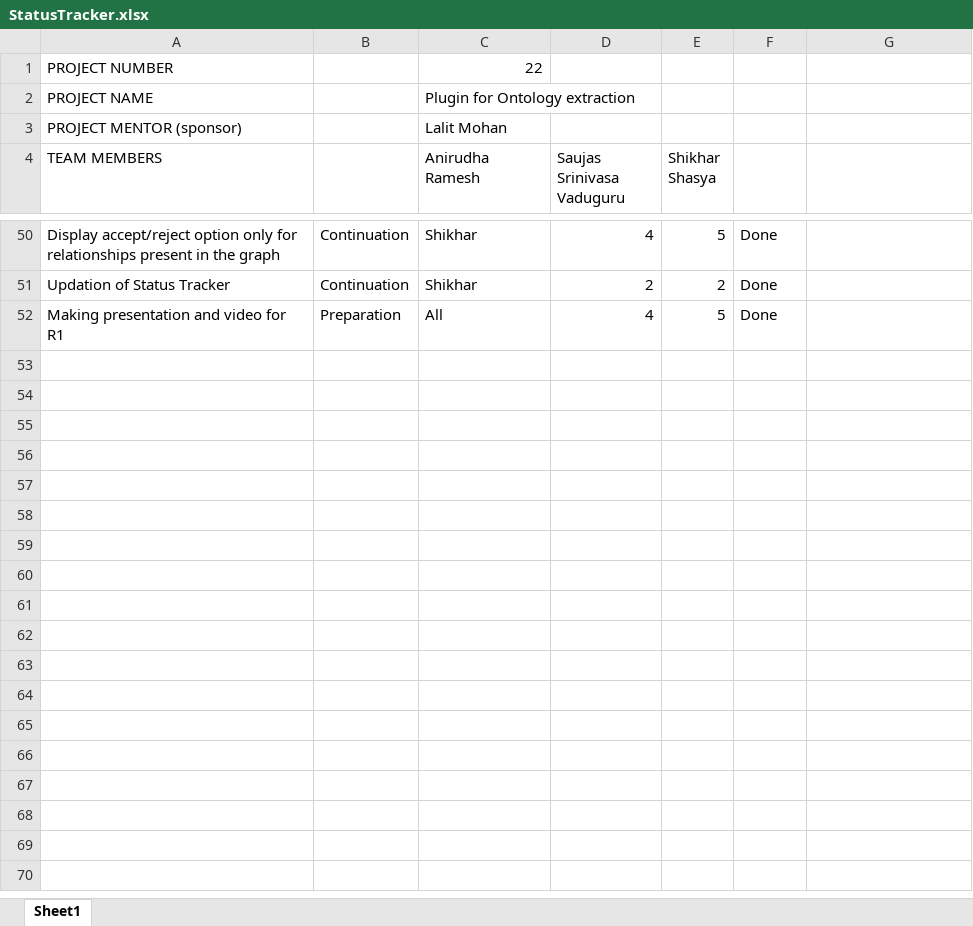
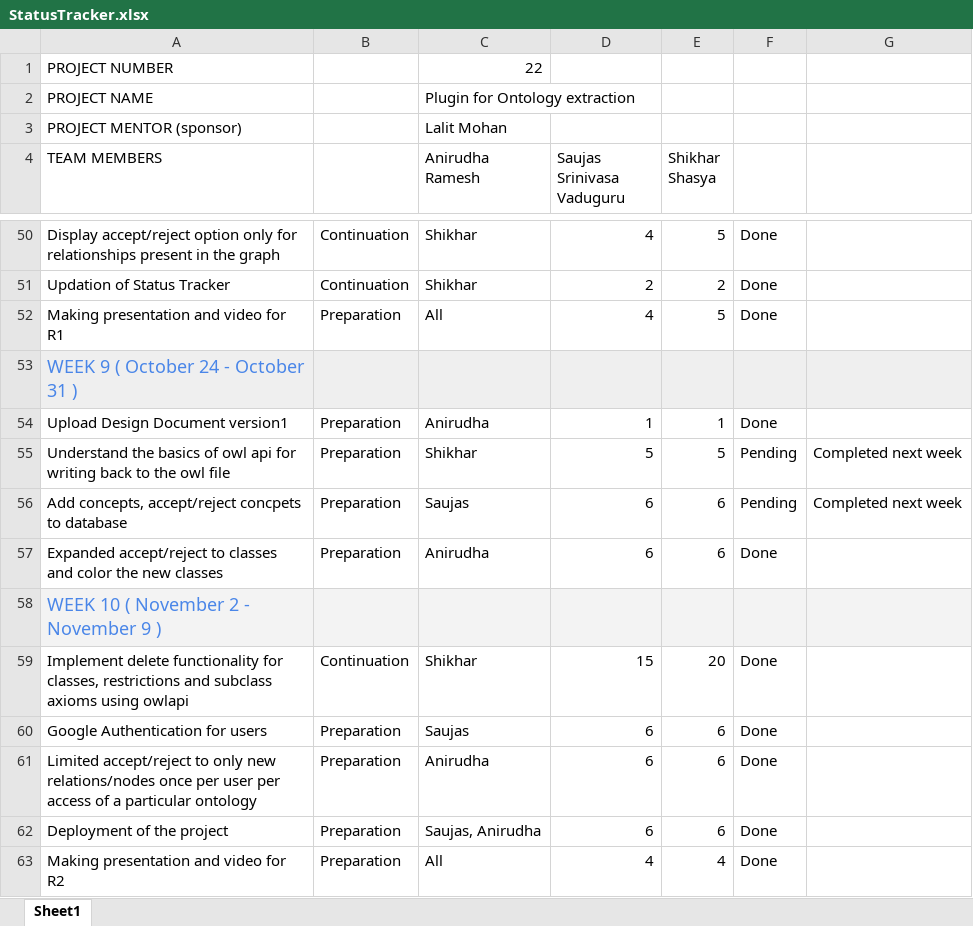
Before and after one commit to saujasv/ontology-determiner, an Excel workbook: documents/StatusTracker.xlsx, sheet Sheet1, drawn as a sheet; only a part is shown, gaps mark what is left out; values as stored, in another font and other column widths than the file's, no borders; charts and pictures not drawn; the diff names each change by its address in the sheet, - before the commit and + after, or states it on an @@ line.

Commit message:
Updated Status Tracker

```diff
--- a/documents/StatusTracker.xlsx (sheet Sheet1)
+++ b/documents/StatusTracker.xlsx (sheet Sheet1)
+row 53: WEEK 9 ( October 24 - October 31 )
+row 54: Upload Design Document version1 | Preparation | Anirudha | 1 | 1 | Done
+row 55: Understand the basics of owl api for writing back to the owl file | Preparation | Shikhar | 5 | 5 | Pending | Completed next week
+row 56: Add concepts, accept/reject concpets to database | Preparation | Saujas | 6 | 6 | Pending | Completed next week
+row 57: Expanded accept/reject to classes and color the new classes | Preparation | Anirudha | 6 | 6 | Done
+row 58: WEEK 10 ( November 2 - November 9 )
+row 59: Implement delete functionality for classes, restrictions and subclass axioms using owlapi | Continuation | Shikhar | 15 | 20 | Done
+row 60: Google Authentication for users | Preparation | Saujas | 6 | 6 | Done
+row 61: Limited accept/reject to only new relations/nodes once per user per access of a particular ontology | Preparation | Anirudha | 6 | 6 | Done
+row 62: Deployment of the project | Preparation | Saujas, Anirudha | 6 | 6 | Done
+row 63: Making presentation and video for R2 | Preparation | All | 4 | 4 | Done
```
